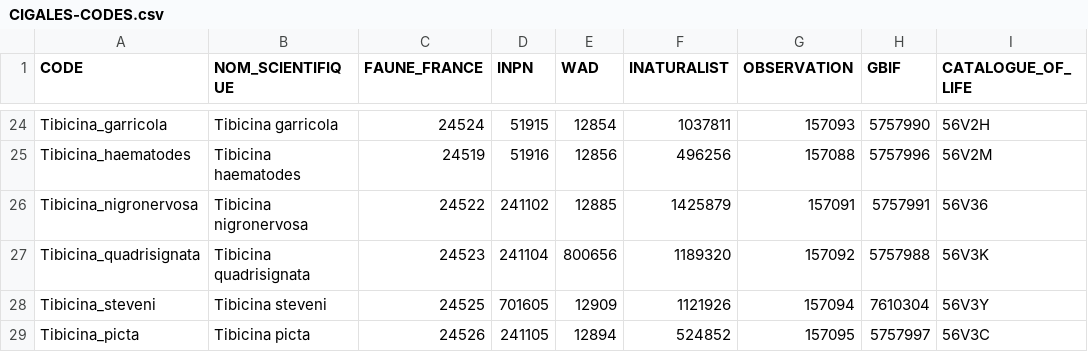
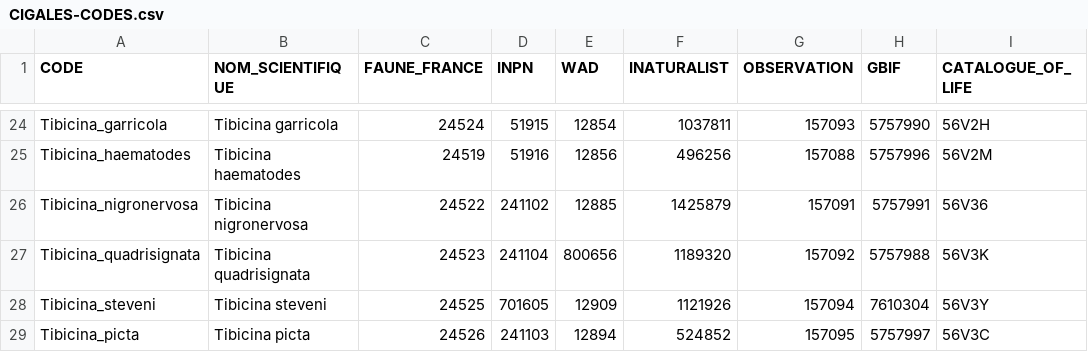
Before and after one commit to CigalesdeFrance/CARTES, a CSV file: CIGALES-CODES.csv, drawn as a sheet; only a part is shown, gaps mark what is left out; the diff names each change by its address in the sheet, - before the commit and + after, or states it on an @@ line.

Commit message:
Changement CD_NOM Tibicina picta

```diff
--- a/CIGALES-CODES.csv
+++ b/CIGALES-CODES.csv
-D29 (INPN): 241105
+D29 (INPN): 241103
```
